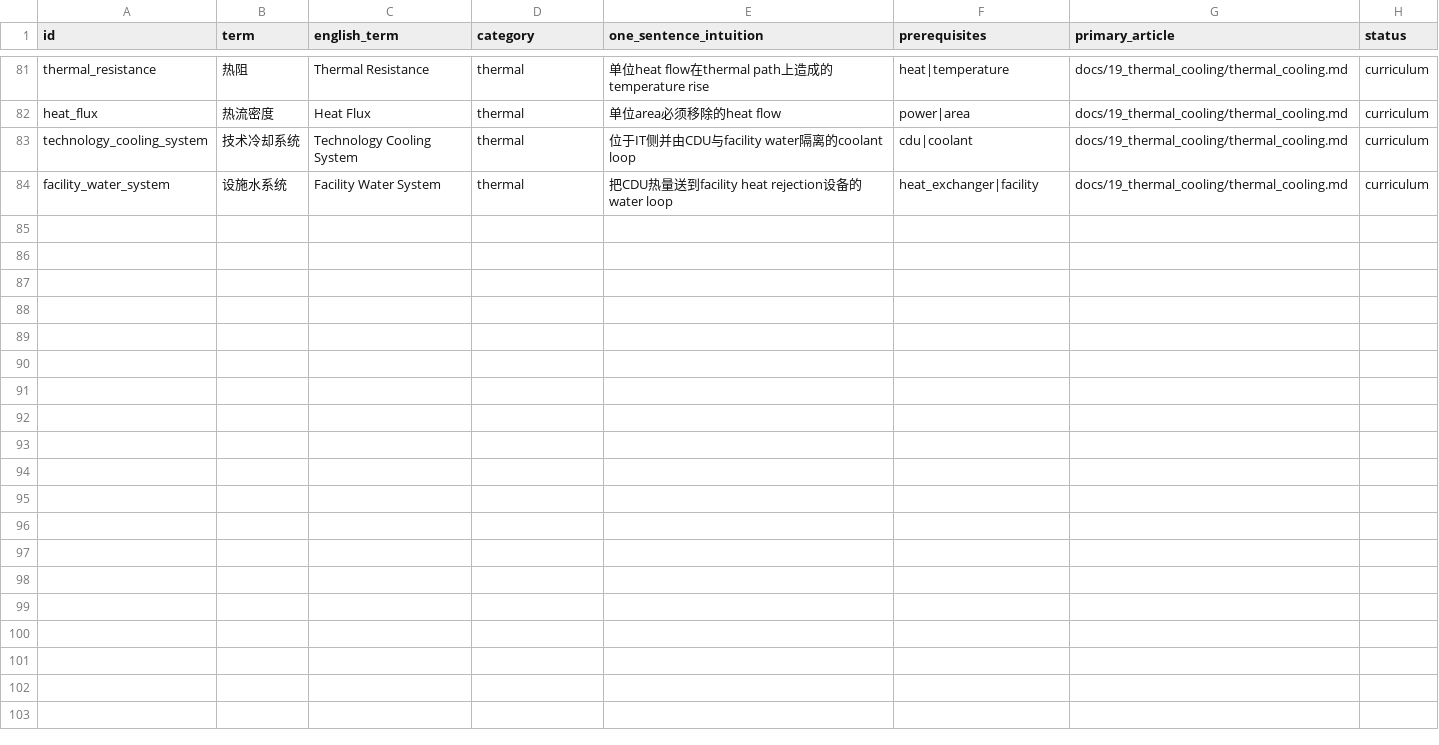
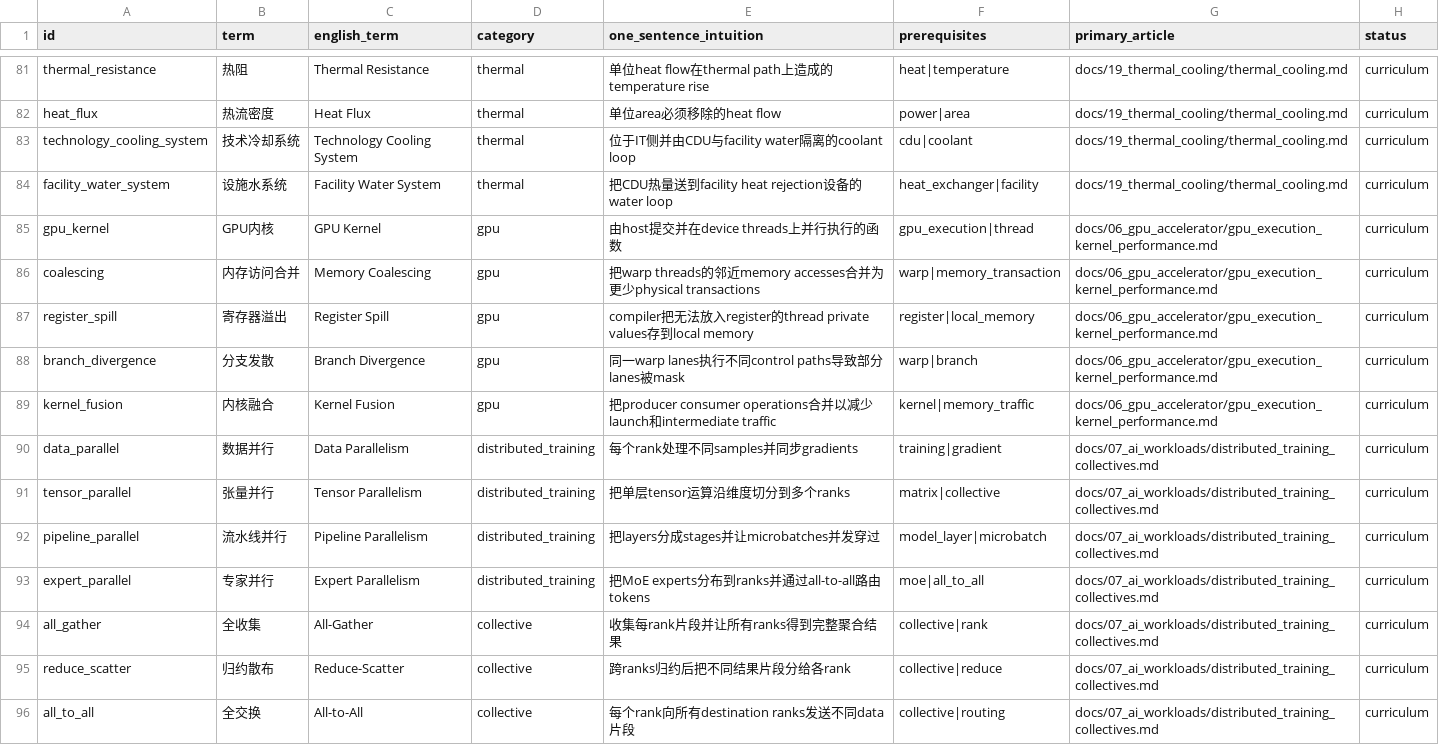
Before and after one commit to FrankHuang94/semis_knowledge_gpt_chinese, a CSV file: data/glossary.csv, drawn as a sheet; only a part is shown, gaps mark what is left out.

Commit message:
docs: add GPU execution and distributed training curriculum

```diff
--- a/data/glossary.csv
+++ b/data/glossary.csv
@@ -84 +84,13 @@ technology_cooling_system,技术冷却系统,Technology Cooling System,thermal,
 facility_water_system,设施水系统,Facility Water System,thermal,把CDU热量送到facility heat rejection设备的water loop,heat_exchanger|facility,docs/19_thermal_cooling/thermal_cooling.md,curriculum
+gpu_kernel,GPU内核,GPU Kernel,gpu,由host提交并在device threads上并行执行的函数,gpu_execution|thread,docs/06_gpu_accelerator/gpu_execution_kernel_performance.md,curriculum
+coalescing,内存访问合并,Memory Coalescing,gpu,把warp threads的邻近memory accesses合并为更少physical transactions,warp|memory_transaction,docs/06_gpu_accelerator/gpu_execution_kernel_performance.md,curriculum
+register_spill,寄存器溢出,Register Spill,gpu,compiler把无法放入register的thread private values存到local memory,register|local_memory,docs/06_gpu_accelerator/gpu_execution_kernel_performance.md,curriculum
+branch_divergence,分支发散,Branch Divergence,gpu,同一warp lanes执行不同control paths导致部分lanes被mask,warp|branch,docs/06_gpu_accelerator/gpu_execution_kernel_performance.md,curriculum
+kernel_fusion,内核融合,Kernel Fusion,gpu,把producer consumer operations合并以减少launch和intermediate traffic,kernel|memory_traffic,docs/06_gpu_accelerator/gpu_execution_kernel_performance.md,curriculum
+data_parallel,数据并行,Data Parallelism,distributed_training,每个rank处理不同samples并同步gradients,training|gradient,docs/07_ai_workloads/distributed_training_collectives.md,curriculum
+tensor_parallel,张量并行,Tensor Parallelism,distributed_training,把单层tensor运算沿维度切分到多个ranks,matrix|collective,docs/07_ai_workloads/distributed_training_collectives.md,curriculum
+pipeline_parallel,流水线并行,Pipeline Parallelism,distributed_training,把layers分成stages并让microbatches并发穿过,model_layer|microbatch,docs/07_ai_workloads/distributed_training_collectives.md,curriculum
+expert_parallel,专家并行,Expert Parallelism,distributed_training,把MoE experts分布到ranks并通过all-to-all路由tokens,moe|all_to_all,docs/07_ai_workloads/distributed_training_collectives.md,curriculum
+all_gather,全收集,All-Gather,collective,收集每rank片段并让所有ranks得到完整聚合结果,collective|rank,docs/07_ai_workloads/distributed_training_collectives.md,curriculum
+reduce_scatter,归约散布,Reduce-Scatter,collective,跨ranks归约后把不同结果片段分给各rank,collective|reduce,docs/07_ai_workloads/distributed_training_collectives.md,curriculum
+all_to_all,全交换,All-to-All,collective,每个rank向所有destination ranks发送不同data片段,collective|routing,docs/07_ai_workloads/distributed_training_collectives.md,curriculum
```
Also changed, not shown: 11 other files.
